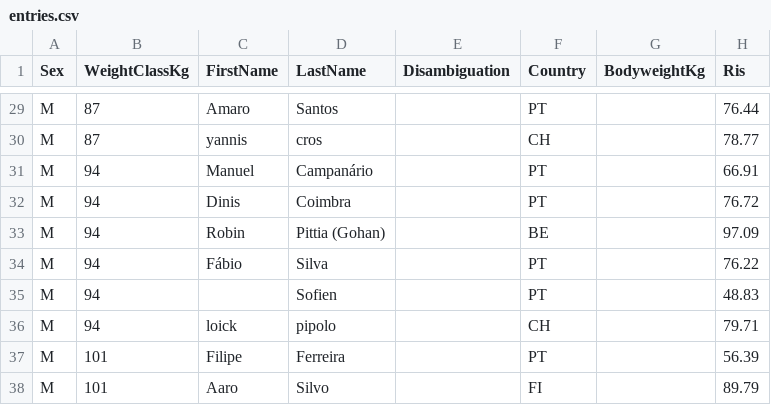
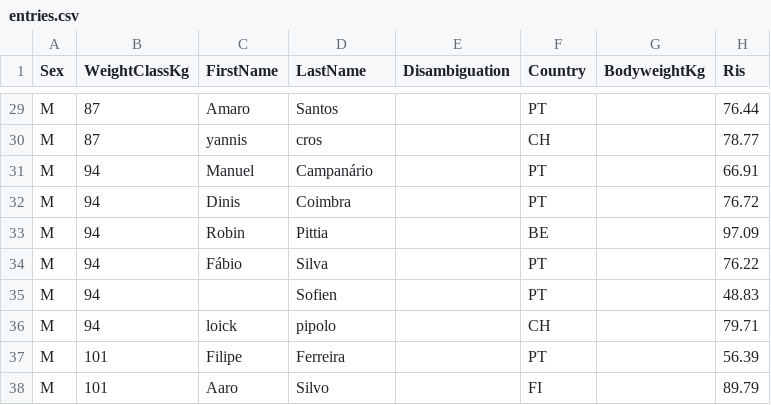
Before and after one commit to openstreetlifting/openstreetlifting, a CSV file: backend/data/competitions/finalrep/2026/portugal-open-2026/entries.csv, drawn as a sheet; only a part is shown, gaps mark what is left out; the diff names each change by its address in the sheet, - before the commit and + after, or states it on an @@ line.

Commit message:
chore: remove handle from Robin Pittia name

```diff
--- a/backend/data/competitions/finalrep/2026/portugal-open-2026/entries.csv
+++ b/backend/data/competitions/finalrep/2026/portugal-open-2026/entries.csv
-D33 (LastName): Pittia (Gohan)
+D33 (LastName): Pittia
```
